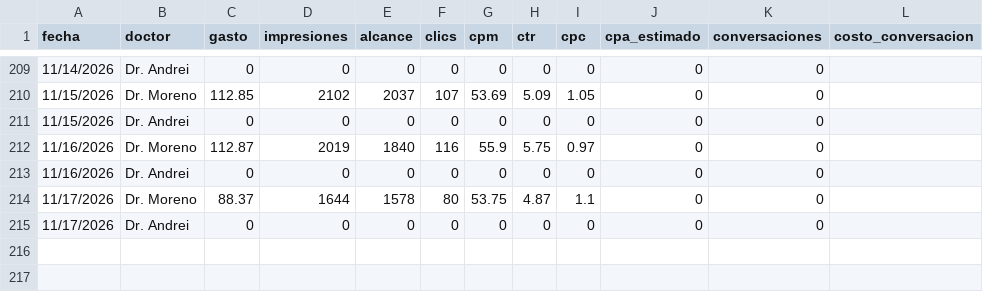
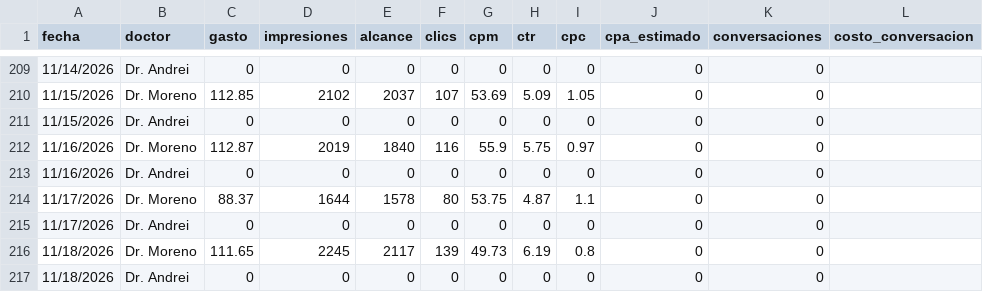
Before and after one commit to alanrdzpach-ux/alan-briefings, a CSV file: metricas_diarias.csv, drawn as a sheet; only a part is shown, gaps mark what is left out.

```diff
--- a/metricas_diarias.csv
+++ b/metricas_diarias.csv
@@ -215 +215,3 @@ fecha	doctor	gasto	impresiones	alcance	clics	cpm	ctr	cpc	cpa_estimado	conversaci
 11/17/2026	Dr. Andrei	0	0	0	0	0	0	0	0	0	
+11/18/2026	Dr. Moreno	111.65	2245	2117	139	49.73	6.19	0.8	0	0	
+11/18/2026	Dr. Andrei	0	0	0	0	0	0	0	0	0	
```
Also changed, not shown: 1 other file.
